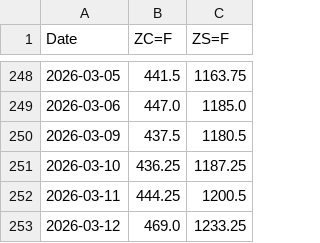
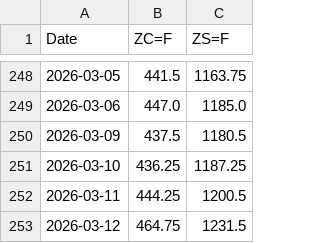
Before and after one commit to moberick/agri-merchandising-analytics-hub, a CSV file: data/market_prices.csv, drawn as a sheet; only a part is shown, gaps mark what is left out.

```diff
--- a/data/market_prices.csv
+++ b/data/market_prices.csv
@@ -252,2 +252,2 @@ Date,ZC=F,ZS=F
 2026-03-11,444.25,1200.5
-2026-03-12,469.0,1233.25
+2026-03-12,464.75,1231.5
```
Also changed, not shown: 2 other files.
